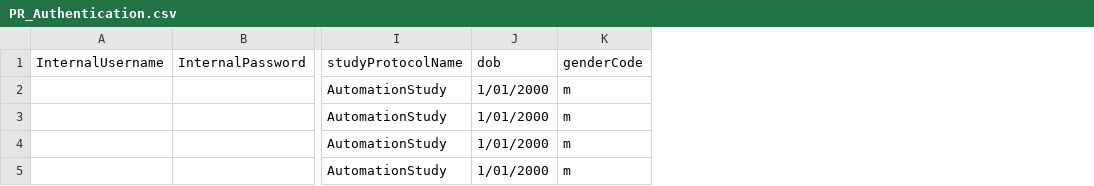
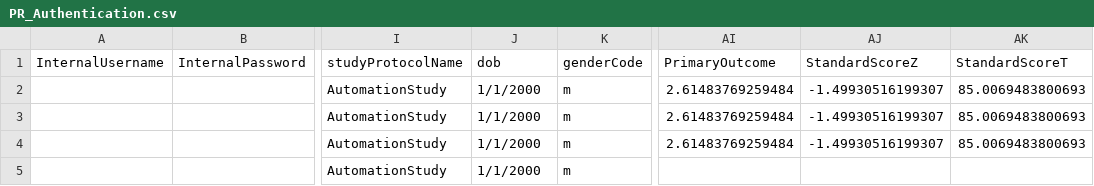
Before and after one commit to zchekir/dll, a CSV file: eSourcePlatform/eSourcePlatform/PR_Authentication.csv, drawn as a sheet; only a part is shown, gaps mark what is left out; the diff names each change by its address in the sheet, - before the commit and + after, or states it on an @@ line.

```diff
--- a/eSourcePlatform/eSourcePlatform/PR_Authentication.csv
+++ b/eSourcePlatform/eSourcePlatform/PR_Authentication.csv
+column AI (PrimaryOutcome), rows 2-4: all 2.61483769259484
+column AJ (StandardScoreZ), rows 2-4: all -1.49930516199307
+column AK (StandardScoreT), rows 2-4: all 85.0069483800693
-J2:J5 (dob): 1/01/2000
+J2:J5 (dob): 1/1/2000
```
Also changed, not shown: eSourcePlatform/eSourcePlatform/TenantConnector.csv.
